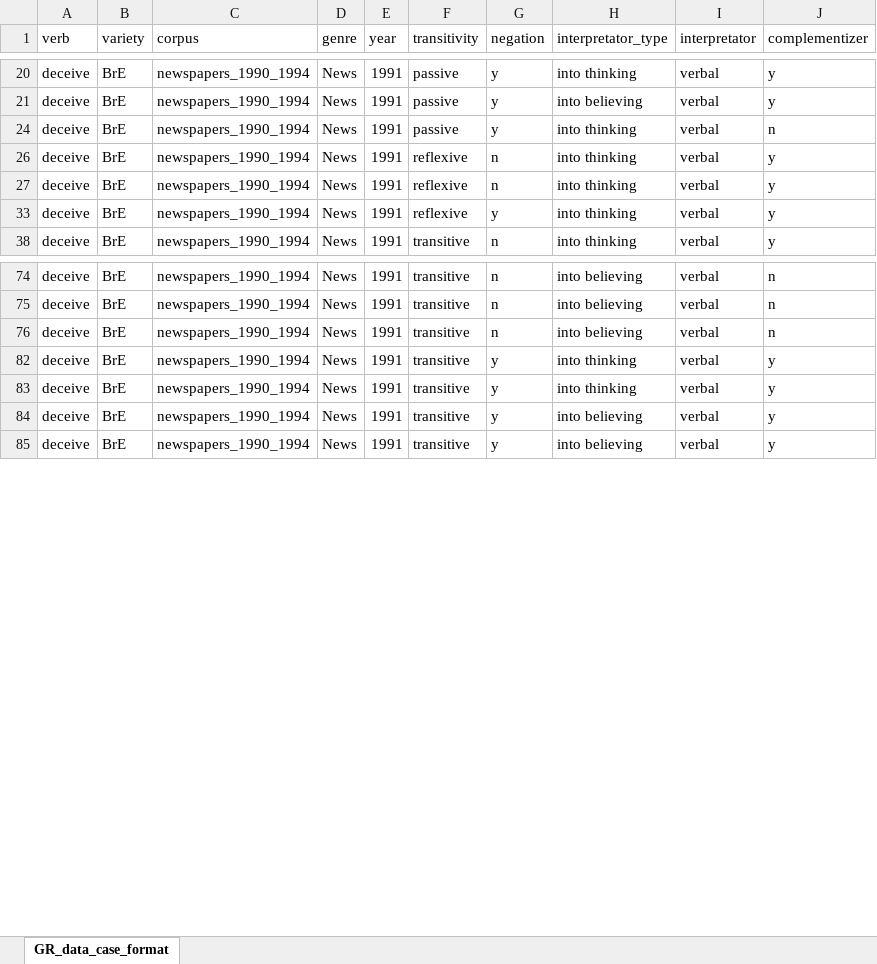
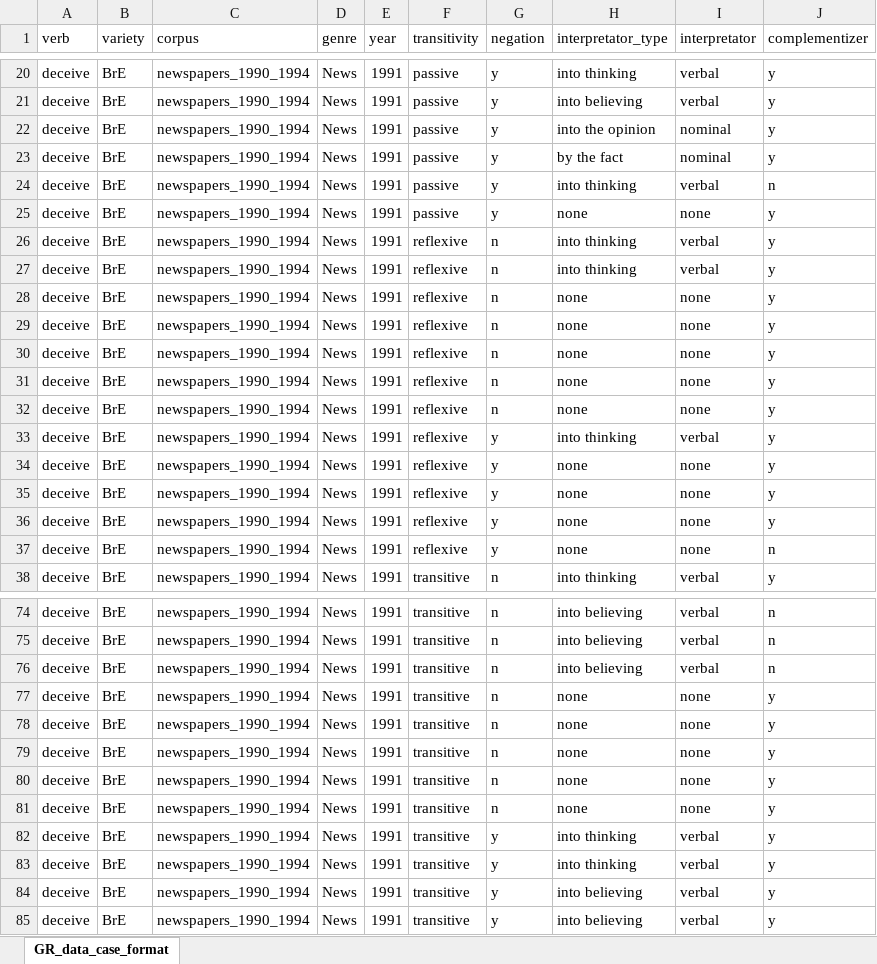
Before and after one commit to lsoenning/verbs_of_deceiving, an Excel workbook: data/excel/BrNews_deceive.xlsx, sheet GR_data_case_format, drawn as a sheet; only a part is shown, gaps mark what is left out; values as stored, in another font and other column widths than the file's, no borders; the diff covers the shown part only; the diff names each change by its address in the sheet, - before the commit and + after, or states it on an @@ line.

```diff
--- a/data/excel/BrNews_deceive.xlsx (sheet GR_data_case_format)
+++ b/data/excel/BrNews_deceive.xlsx (sheet GR_data_case_format)
@@ row 22 unhidden: deceive | BrE | newspapers_1990_1994 | News | 1991 | passive | y | into the opinion | nominal | y @@
@@ row 23 unhidden: deceive | BrE | newspapers_1990_1994 | News | 1991 | passive | y | by the fact | nominal | y @@
@@ row 25 unhidden: deceive | BrE | newspapers_1990_1994 | News | 1991 | passive | y | none | none | y @@
@@ row 28 unhidden: deceive | BrE | newspapers_1990_1994 | News | 1991 | reflexive | n | none | none | y @@
@@ row 29 unhidden: deceive | BrE | newspapers_1990_1994 | News | 1991 | reflexive | n | none | none | y @@
@@ row 30 unhidden: deceive | BrE | newspapers_1990_1994 | News | 1991 | reflexive | n | none | none | y @@
@@ row 31 unhidden: deceive | BrE | newspapers_1990_1994 | News | 1991 | reflexive | n | none | none | y @@
@@ row 32 unhidden: deceive | BrE | newspapers_1990_1994 | News | 1991 | reflexive | n | none | none | y @@
@@ row 34 unhidden: deceive | BrE | newspapers_1990_1994 | News | 1991 | reflexive | y | none | none | y @@
@@ row 35 unhidden: deceive | BrE | newspapers_1990_1994 | News | 1991 | reflexive | y | none | none | y @@
@@ row 36 unhidden: deceive | BrE | newspapers_1990_1994 | News | 1991 | reflexive | y | none | none | y @@
@@ row 37 unhidden: deceive | BrE | newspapers_1990_1994 | News | 1991 | reflexive | y | none | none | n @@
@@ row 77 unhidden: deceive | BrE | newspapers_1990_1994 | News | 1991 | transitive | n | none | none | y @@
@@ row 78 unhidden: deceive | BrE | newspapers_1990_1994 | News | 1991 | transitive | n | none | none | y @@
@@ row 79 unhidden: deceive | BrE | newspapers_1990_1994 | News | 1991 | transitive | n | none | none | y @@
@@ row 80 unhidden: deceive | BrE | newspapers_1990_1994 | News | 1991 | transitive | n | none | none | y @@
@@ row 81 unhidden: deceive | BrE | newspapers_1990_1994 | News | 1991 | transitive | n | none | none | y @@
```
Also changed, not shown: 28 hidden or unhidden rows elsewhere in this sheet, data/excel/AmNews_delude.xlsx, data/excel/BrNews_fool_V.xlsx, 39 other files.
